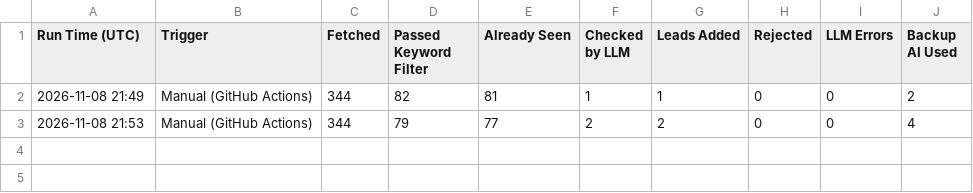
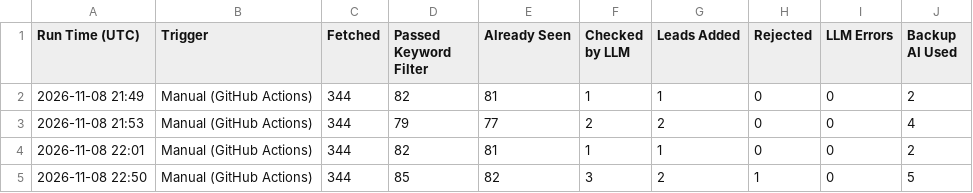
Before and after one commit to benjaminkariuki/ray-ai-automation-case-study, a CSV file: task1-job-outreach/sample-output/run-log.csv, drawn as a sheet; the diff names each change by its address in the sheet, - before the commit and + after, or states it on an @@ line.

```diff
--- a/task1-job-outreach/sample-output/run-log.csv
+++ b/task1-job-outreach/sample-output/run-log.csv
+row 4: 2026-11-08 22:01 | Manual (GitHub Actions) | 344 | 82 | 81 | 1 | 1 | 0 | 0 | 2
+row 5: 2026-11-08 22:50 | Manual (GitHub Actions) | 344 | 85 | 82 | 3 | 2 | 1 | 0 | 5
```
Also changed, not shown: task1-job-outreach/sample-output/rejected.csv, 5 other files.
